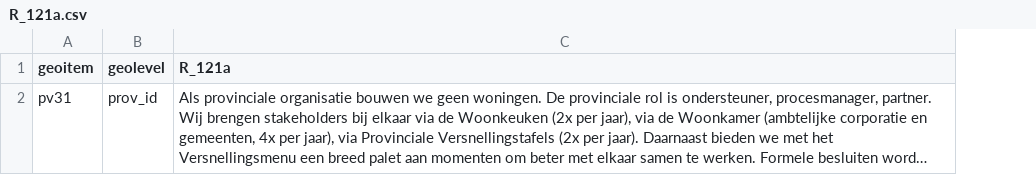
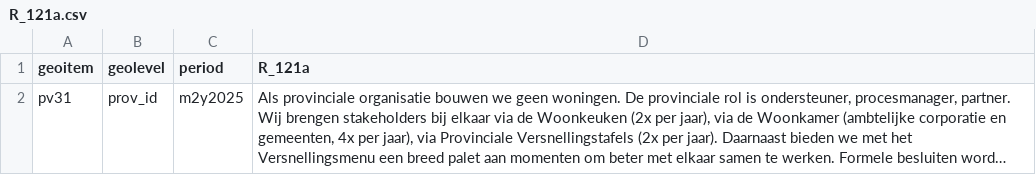
Before and after one commit to jeannotdamoiseaux/Indicatorenplan-Limburg, a CSV file: publicatie_bestanden/Leefbare_steden_en_dorpen/R_121a.csv, drawn as a sheet; long unchanged cells end in …; the diff names each change by its address in the sheet, - before the commit and + after, or states it on an @@ line.

Commit message:
Voeg period toe aan publicatiebestanden uit invoerapplicatie

```diff
--- a/publicatie_bestanden/Leefbare_steden_en_dorpen/R_121a.csv
+++ b/publicatie_bestanden/Leefbare_steden_en_dorpen/R_121a.csv
+column C (period), row 2: m2y2025
```
Also changed, not shown: publicatie_bestanden/Leefbare_steden_en_dorpen/MO_11b.csv, 8 other files.
